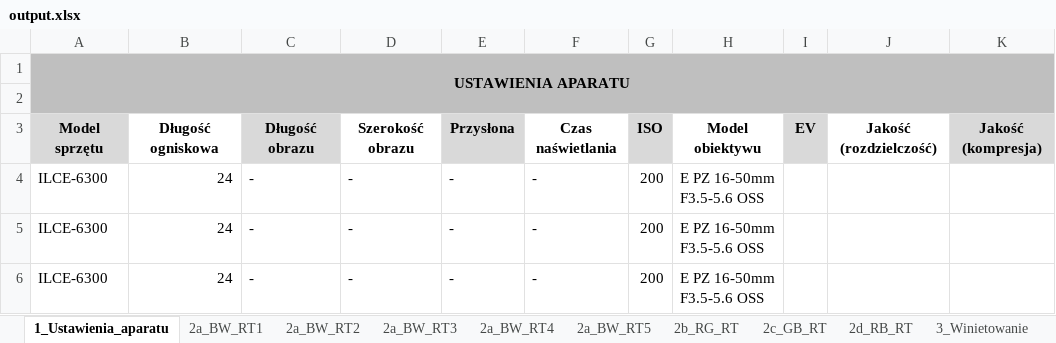
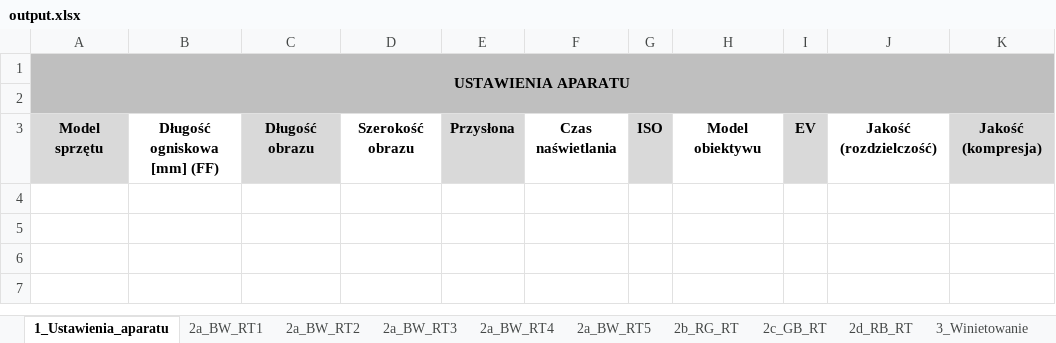
Before and after one commit to szymonbcoding/Master-thesis, an Excel workbook: output.xlsx, sheet 1_Ustawienia_aparatu, drawn as a sheet; values as stored, in another font and other column widths than the file's, no borders; the diff names each change by its address in the sheet, - before the commit and + after, or states it on an @@ line.

```diff
--- a/output.xlsx (sheet 1_Ustawienia_aparatu)
+++ b/output.xlsx (sheet 1_Ustawienia_aparatu)
-B3: Długość ogniskowa
+B3: Długość ogniskowa [mm] (FF)
-row 4: ILCE-6300 | 24 | - | - | - | - | 200 | E PZ 16-50mm F3.5-5.6 OSS
-row 5: ILCE-6300 | 24 | - | - | - | - | 200 | E PZ 16-50mm F3.5-5.6 OSS
-row 6: ILCE-6300 | 24 | - | - | - | - | 200 | E PZ 16-50mm F3.5-5.6 OSS
```
Also changed, not shown: sheet 7_Szum_RGB, sheet 4_Dystorsje, sheet 8_Rozroznialnosc, sheet 2c_GB_RT, sheet 2a_BW_RT4, sheet 2a_BW_RT5, 8 more sheets, coordinates_v2.xlsx, 15 other files.
